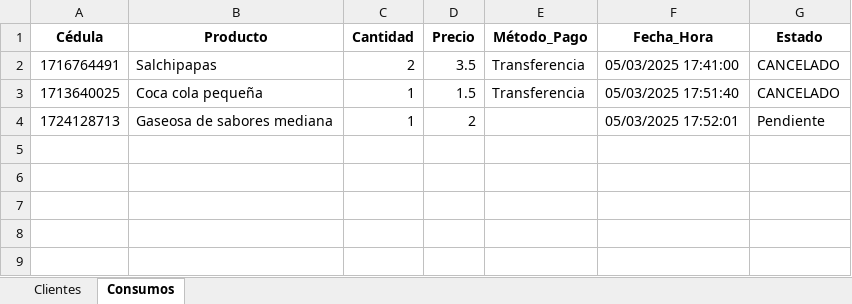
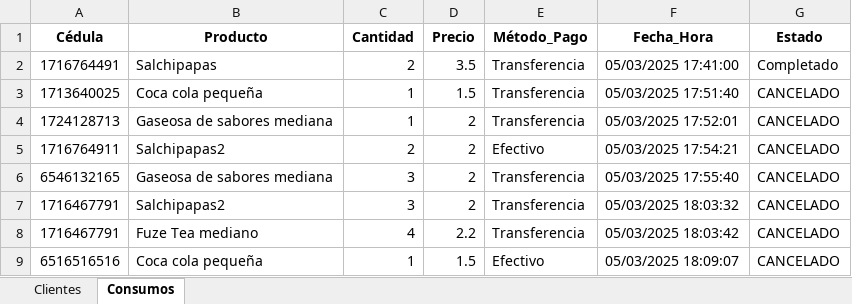
Before and after one commit to Maiqel2806/MV_2, an Excel workbook: reportes/reporte_05-03-2025.xlsx, sheet Consumos, drawn as a sheet; values as stored, in another font and other column widths than the file's, no borders; the diff names each change by its address in the sheet, - before the commit and + after, or states it on an @@ line.

```diff
--- a/reportes/reporte_05-03-2025.xlsx (sheet Consumos)
+++ b/reportes/reporte_05-03-2025.xlsx (sheet Consumos)
-G2 (Estado): CANCELADO
+G2 (Estado): Completado
-E4 (Método_Pago): (empty)
+E4 (Método_Pago): Transferencia
-G4 (Estado): Pendiente
+G4 (Estado): CANCELADO
+row 5: 1716764911 | Salchipapas2 | 2 | 2 | Efectivo | 05/03/2025 17:54:21 | CANCELADO
+row 6: 6546132165 | Gaseosa de sabores mediana | 3 | 2 | Transferencia | 05/03/2025 17:55:40 | CANCELADO
+row 7: 1716467791 | Salchipapas2 | 3 | 2 | Transferencia | 05/03/2025 18:03:32 | CANCELADO
+row 8: 1716467791 | Fuze Tea mediano | 4 | 2.2 | Transferencia | 05/03/2025 18:03:42 | CANCELADO
+row 9: 6516516516 | Coca cola pequeña | 1 | 1.5 | Efectivo | 05/03/2025 18:09:07 | CANCELADO
```
Also changed, not shown: sheet Clientes, data/administradores.xlsx, data/clientes.xlsx, 23 other files.
